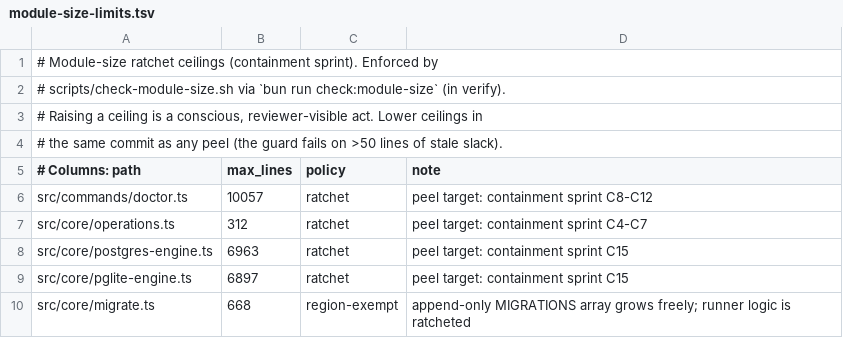
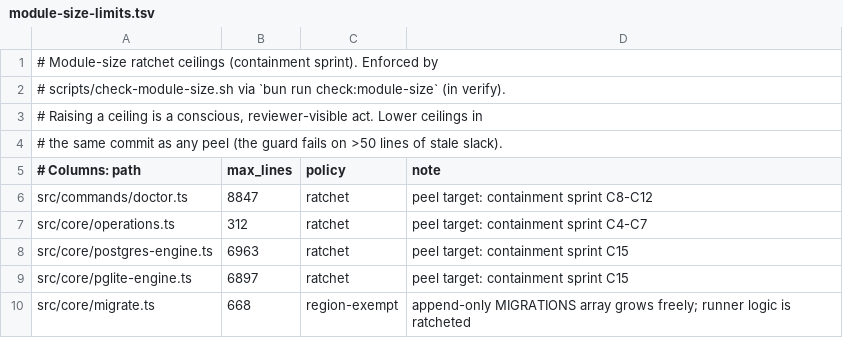
Before and after one commit to Bdr-Tec/gbrain, a TSV file: scripts/module-size-limits.tsv, drawn as a sheet; only a part is shown.

```diff
--- a/scripts/module-size-limits.tsv
+++ b/scripts/module-size-limits.tsv
@@ -5,3 +5,3 @@
 # Columns: path	max_lines	policy	note
-src/commands/doctor.ts	10057	ratchet	peel target: containment sprint C8-C12
+src/commands/doctor.ts	8847	ratchet	peel target: containment sprint C8-C12
 src/core/operations.ts	312	ratchet	peel target: containment sprint C4-C7
```
Also changed, not shown: 6 other files.
